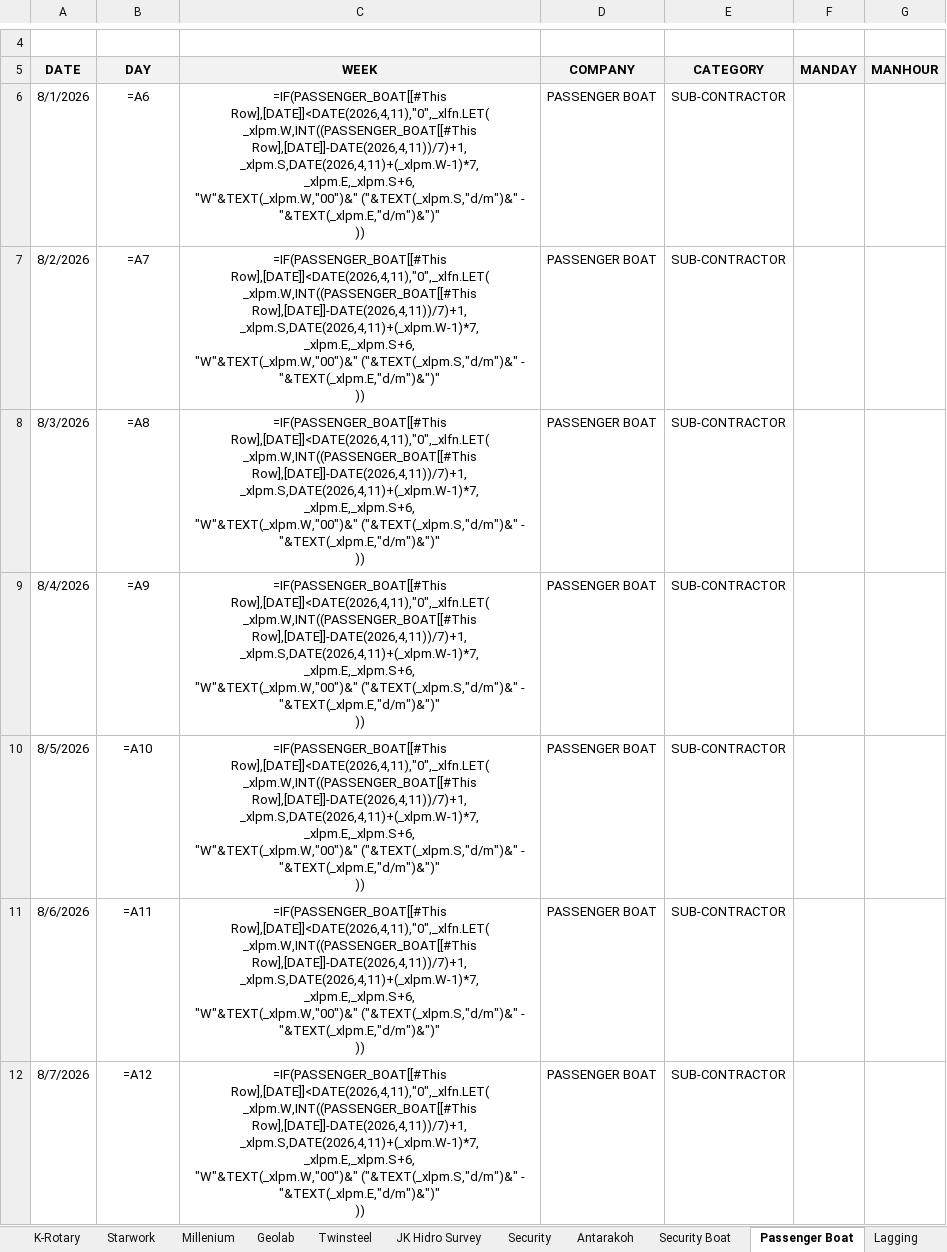
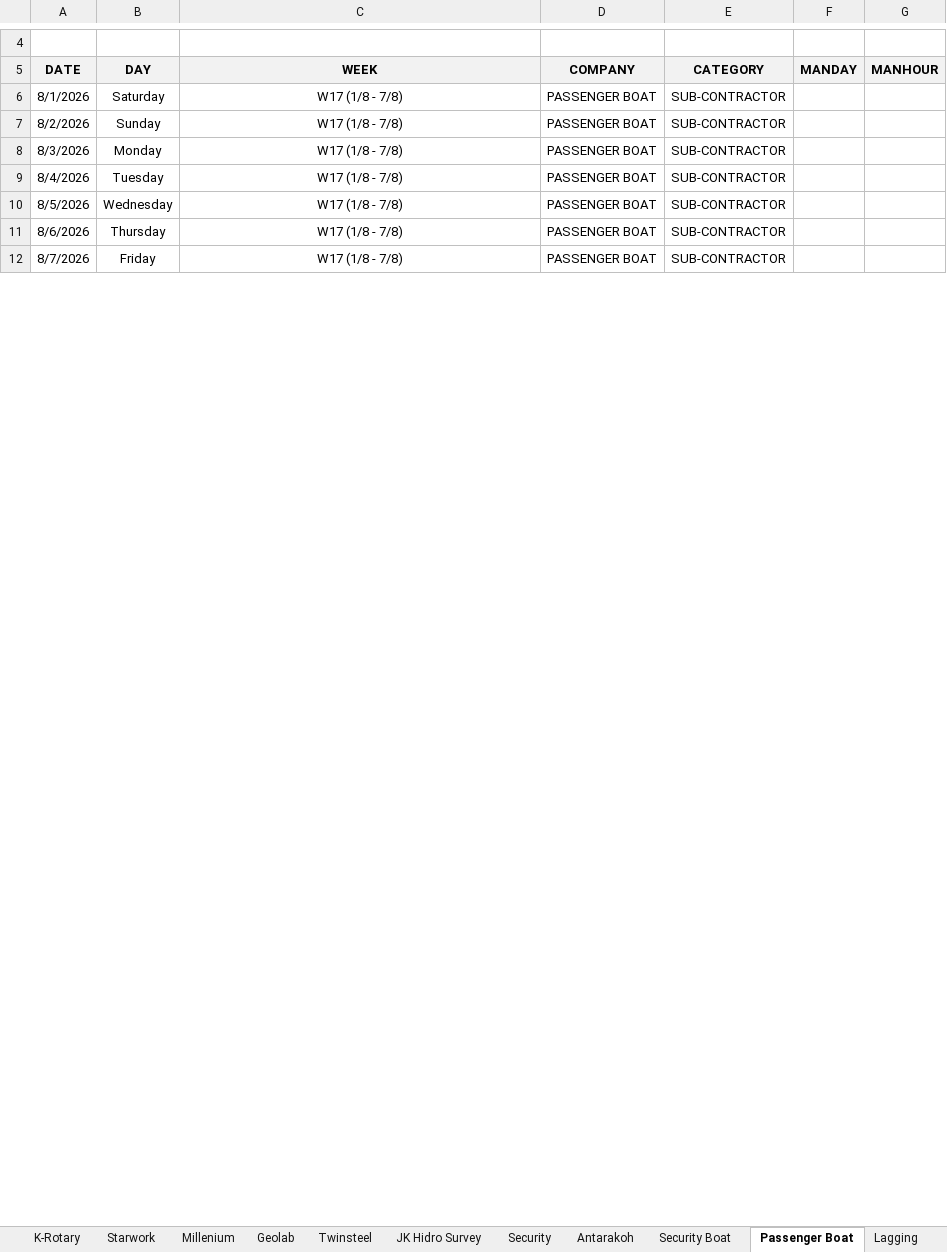
Before and after one commit to ikhwannazam93/hse-performance-dashboard, an Excel workbook: HSE Dashboard Rev 0(3).xlsx, sheet Passenger Boat, drawn as a sheet; only a part is shown, gaps mark what is left out; values as stored, in another font and other column widths than the file's, no borders; formulas without a stored value are shown as written; table styles not drawn; ↵ is a line break in a cell; the diff covers the shown part only; the diff names each change by its address in the sheet, - before the commit and + after, or states it on an @@ line.

```diff
--- a/HSE Dashboard Rev 0(3).xlsx (sheet Passenger Boat)
+++ b/HSE Dashboard Rev 0(3).xlsx (sheet Passenger Boat)
-B6 (DAY): =A6
+B6 (DAY): Saturday
-C6:C12 (WEEK): =IF(PASSENGER_BOAT[[#This Row],[DATE]]<DATE(2026,4,11),"0",_xlfn.LET( ↵ _xlpm.W,INT((PASSENGER_BOAT[[#This Row],[DATE]]-DATE(2026,4,11))/7)+1, ↵ _xlpm.S,DATE(2026,4,11)+(_xlpm.W-1)*7, ↵ _xlpm.E,_xlpm.S+6, ↵ "W"&TEXT(_xlpm.W,"00")&" ("&TEXT(_xlpm.S,"d/m")&" - "&TEXT(_xlpm.E,"d/m")&")" ↵ ))
+C6:C12 (WEEK): W17 (1/8 - 7/8)
-B7 (DAY): =A7
+B7 (DAY): Sunday
-B8 (DAY): =A8
+B8 (DAY): Monday
-B9 (DAY): =A9
+B9 (DAY): Tuesday
-B10 (DAY): =A10
+B10 (DAY): Wednesday
-B11 (DAY): =A11
+B11 (DAY): Thursday
-B12 (DAY): =A12
+B12 (DAY): Friday
```
Also changed, not shown: 7 added rows and 98 edited cells elsewhere in this sheet, sheet Lagging, sheet POC, sheet POM_Office, sheet POM_Site, sheet Training, sheet Leading, 11 more sheets.
